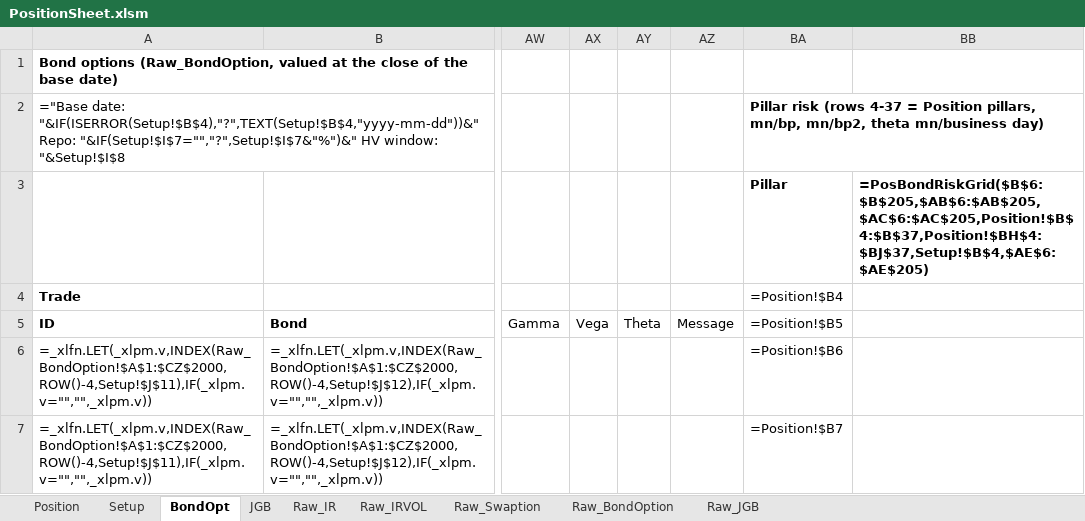
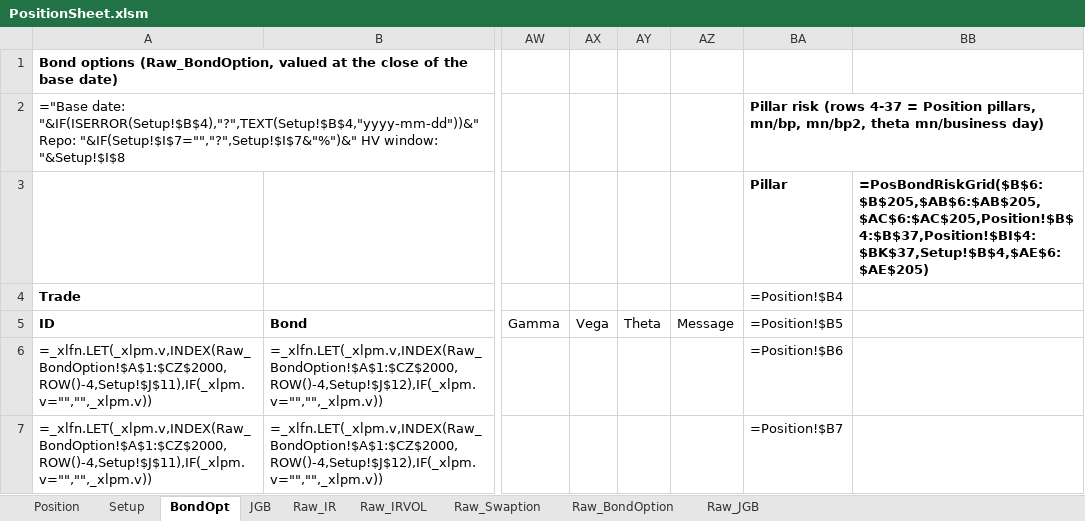
Before and after one commit to Nova-jp/pricing-sheet, an Excel workbook: templates/PositionSheet.xlsm, sheet BondOpt, drawn as a sheet; only a part is shown, gaps mark what is left out; values as stored, in another font and other column widths than the file's, no borders; formulas without a stored value are shown as written; the diff names each change by its address in the sheet, - before the commit and + after, or states it on an @@ line.

```diff
--- a/templates/PositionSheet.xlsm (sheet BondOpt)
+++ b/templates/PositionSheet.xlsm (sheet BondOpt)
-BB3: =PosBondRiskGrid($B$6:$B$205,$AB$6:$AB$205,$AC$6:$AC$205,Position!$B$4:$B$37,Position!$BH$4:$BJ$37,Setup!$B$4,$AE$6:$AE$205)
+BB3: =PosBondRiskGrid($B$6:$B$205,$AB$6:$AB$205,$AC$6:$AC$205,Position!$B$4:$B$37,Position!$BI$4:$BK$37,Setup!$B$4,$AE$6:$AE$205)
```
Also changed, not shown: sheet Position, sheet Setup, 3 other files.
